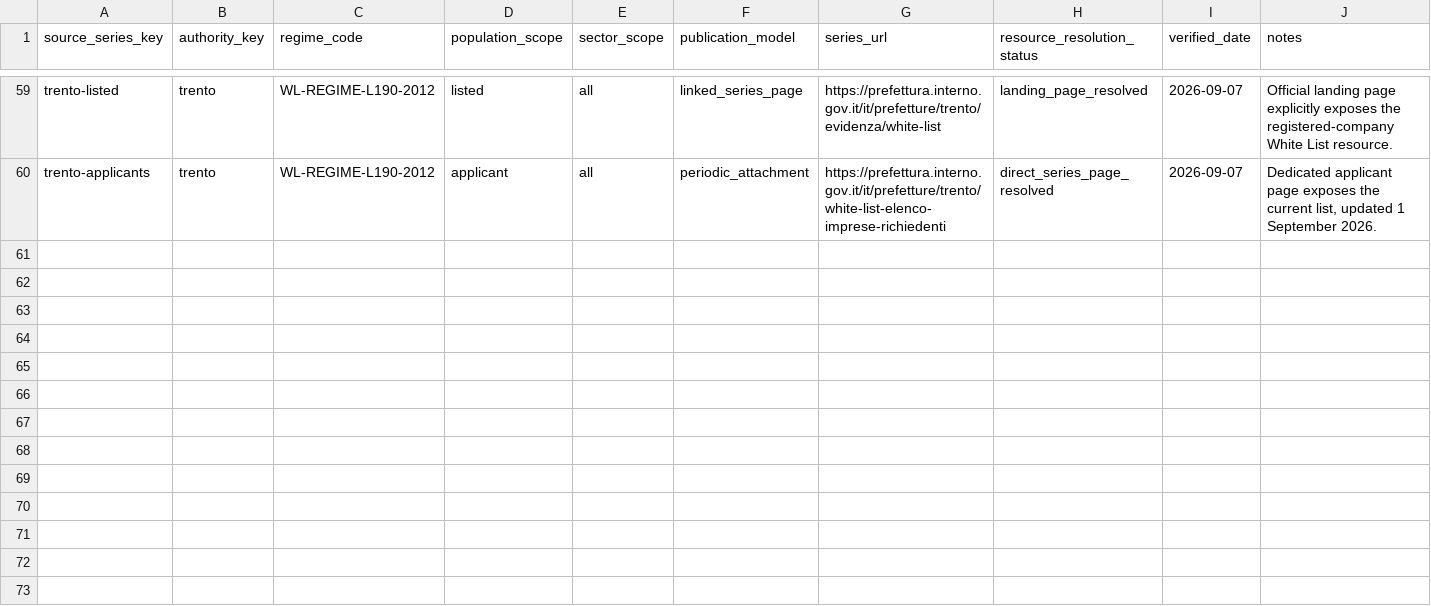
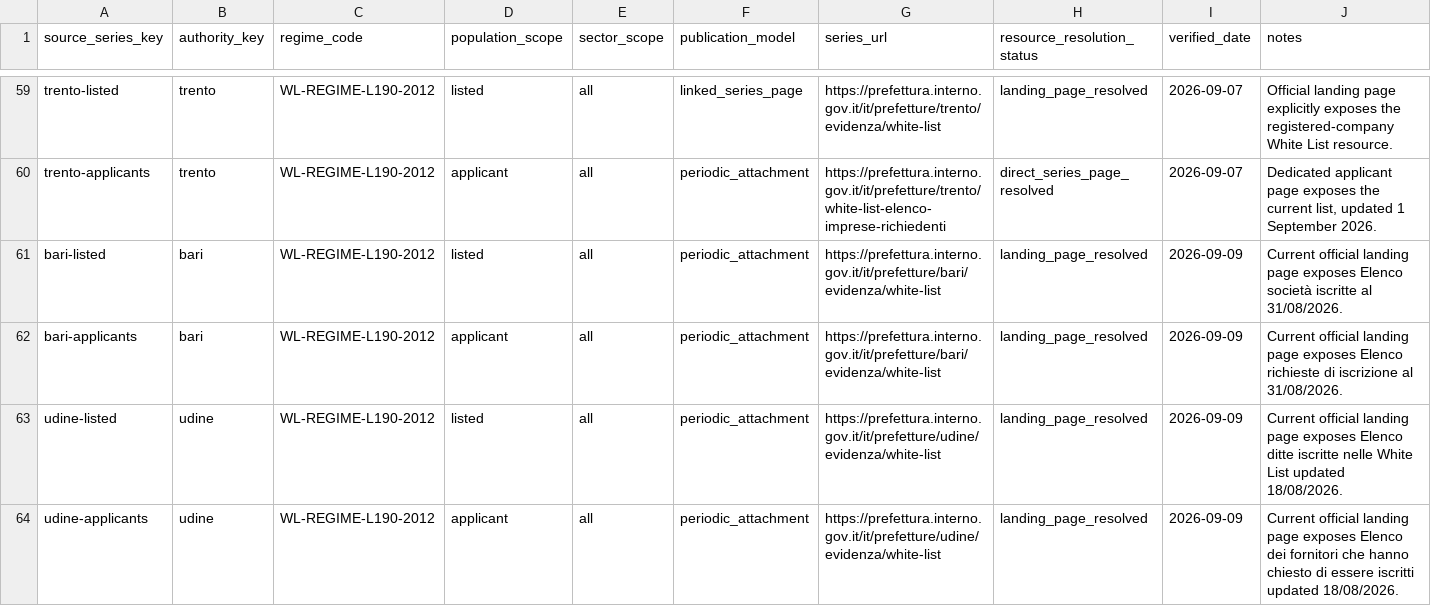
Before and after one commit to colazeta/italian-anti-mafia-whitelist, a CSV file: data/source_registry/source_series_inventory.csv, drawn as a sheet; only a part is shown, gaps mark what is left out; the diff names each change by its address in the sheet, - before the commit and + after, or states it on an @@ line.

Commit message:
Resolve Bari and Udine source-population gaps
* Resolve Bari and Udine source populations

* Sync source-series catalog count after Bari and Udine resolution

* Update coverage regression for Bari and Udine

* Refresh source completeness and geography status

* Record Bari and Udine source-population resolution wave

```diff
--- a/data/source_registry/source_series_inventory.csv
+++ b/data/source_registry/source_series_inventory.csv
+row 61: bari-listed | bari | WL-REGIME-L190-2012 | listed | all | periodic_attachment | https://prefettura.interno.gov.it/it/prefetture/bari/evidenza/white-list | landing_page_resolved | 2026-09-09 | Current official landing page exposes Elenco società iscritte al 31/08/2026.
+row 62: bari-applicants | bari | WL-REGIME-L190-2012 | applicant | all | periodic_attachment | https://prefettura.interno.gov.it/it/prefetture/bari/evidenza/white-list | landing_page_resolved | 2026-09-09 | Current official landing page exposes Elenco richieste di iscrizione al 31/08/2026.
+row 63: udine-listed | udine | WL-REGIME-L190-2012 | listed | all | periodic_attachment | https://prefettura.interno.gov.it/it/prefetture/udine/evidenza/white-list | landing_page_resolved | 2026-09-09 | Current official landing page exposes Elenco ditte iscritte nelle White List updated 18/08/2026.
+row 64: udine-applicants | udine | WL-REGIME-L190-2012 | applicant | all | periodic_attachment | https://prefettura.interno.gov.it/it/prefetture/udine/evidenza/white-list | landing_page_resolved | 2026-09-09 | Current official landing page exposes Elenco dei fornitori che hanno chiesto di essere iscritti updated 18/08/2026.
```
Also changed, not shown: data/catalog.csv, 3 other files.
